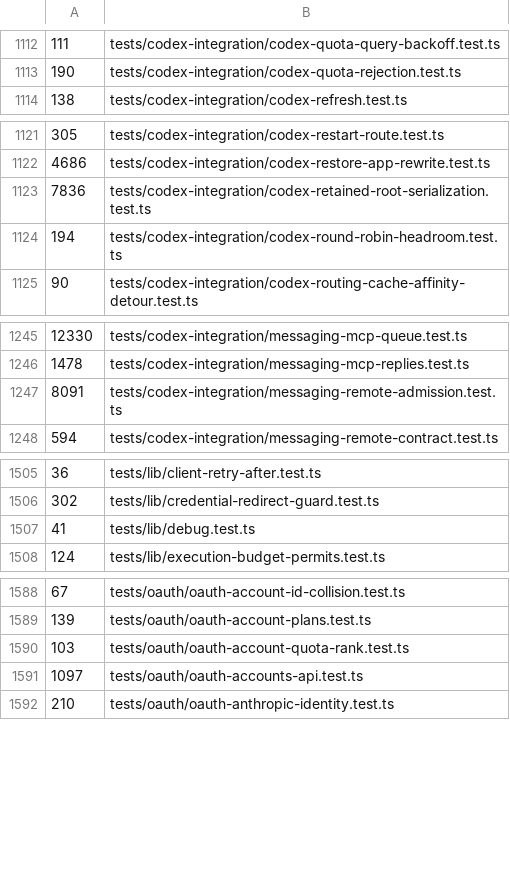
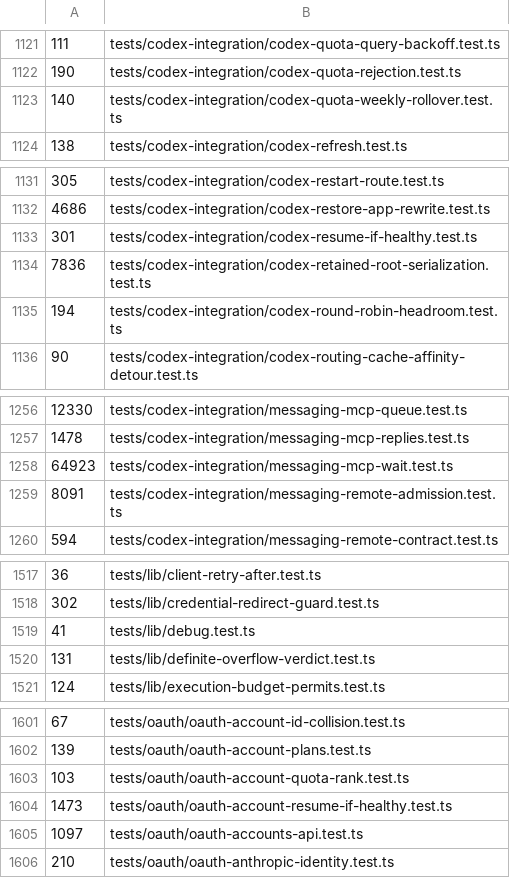
Before and after one commit to Trendymen/opencodex, a TSV file: scripts/ci/test-durations.tsv, drawn as a sheet; only a part is shown, gaps mark what is left out; the diff covers the shown part only; the diff names each change by its address in the sheet, - before the commit and + after, or states it on an @@ line.

```diff
--- a/scripts/ci/test-durations.tsv
+++ b/scripts/ci/test-durations.tsv
+row 1123: 140 | tests/codex-integration/codex-quota-weekly-rollover.test.ts
+row 1133: 301 | tests/codex-integration/codex-resume-if-healthy.test.ts
+row 1258: 64923 | tests/codex-integration/messaging-mcp-wait.test.ts
+row 1520: 131 | tests/lib/definite-overflow-verdict.test.ts
+row 1604: 1473 | tests/oauth/oauth-account-resume-if-healthy.test.ts
```
Also changed, not shown: 22 added rows, 1 removed row and 7 edited cells elsewhere in this file, 4 other files.
